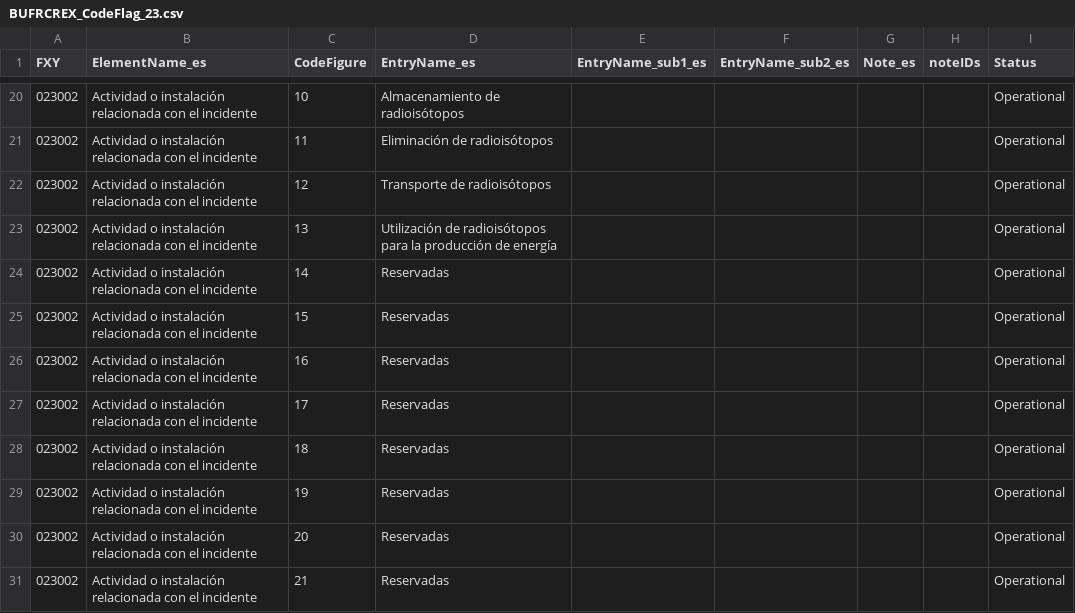
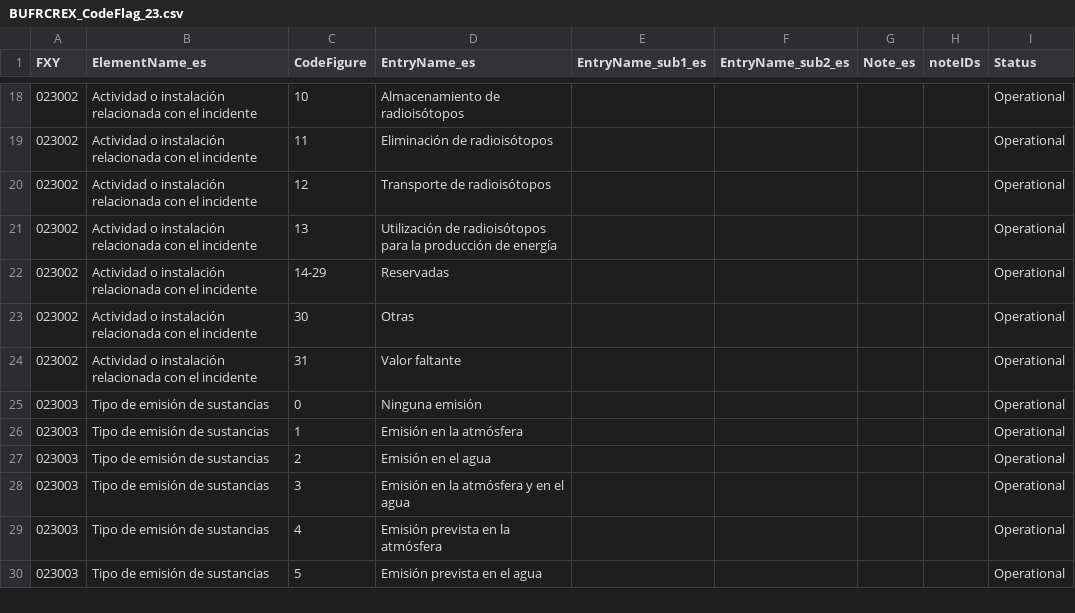
Before and after one commit to amilan17/BUFR4, a CSV file: spanish/codeflag/BUFRCREX_CodeFlag_23.csv, drawn as a sheet; only a part is shown, gaps mark what is left out; the shorter side is filled out with more unchanged rows; the diff covers the shown part only.

Commit message:
clean and QC codeflag tables

```diff
--- a/spanish/codeflag/BUFRCREX_CodeFlag_23.csv
+++ b/spanish/codeflag/BUFRCREX_CodeFlag_23.csv
@@ -23,9 +21,2 @@ FXY,ElementName_es,CodeFigure,EntryName_es,EntryName_sub1_es,EntryName_sub2_es,N
 023002,Actividad o instalación relacionada con el incidente,13,Utilización de radioisótopos para la producción de energía,,,,,Operational
-023002,Actividad o instalación relacionada con el incidente,14,Reservadas,,,,,Operational
-023002,Actividad o instalación relacionada con el incidente,15,Reservadas,,,,,Operational
-023002,Actividad o instalación relacionada con el incidente,16,Reservadas,,,,,Operational
-023002,Actividad o instalación relacionada con el incidente,17,Reservadas,,,,,Operational
-023002,Actividad o instalación relacionada con el incidente,18,Reservadas,,,,,Operational
-023002,Actividad o instalación relacionada con el incidente,19,Reservadas,,,,,Operational
-023002,Actividad o instalación relacionada con el incidente,20,Reservadas,,,,,Operational
-023002,Actividad o instalación relacionada con el incidente,21,Reservadas,,,,,Operational
+023002,Actividad o instalación relacionada con el incidente,14-29,Reservadas,,,,,Operational
```
Also changed, not shown: 4 added rows, 14 removed rows and 12 edited cells elsewhere in this file, spanish/codeflag/BUFRCREX_CodeFlag_01.csv, spanish/codeflag/BUFRCREX_CodeFlag_03.csv, 4 other files.
